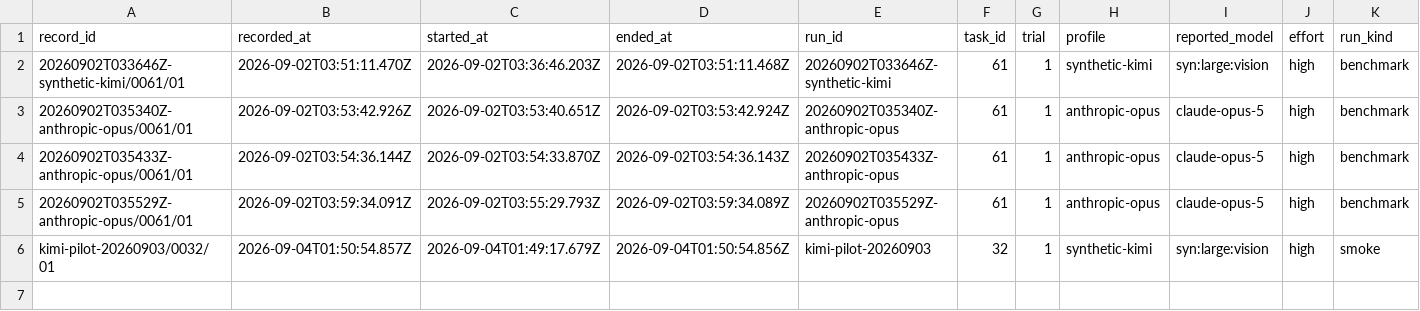
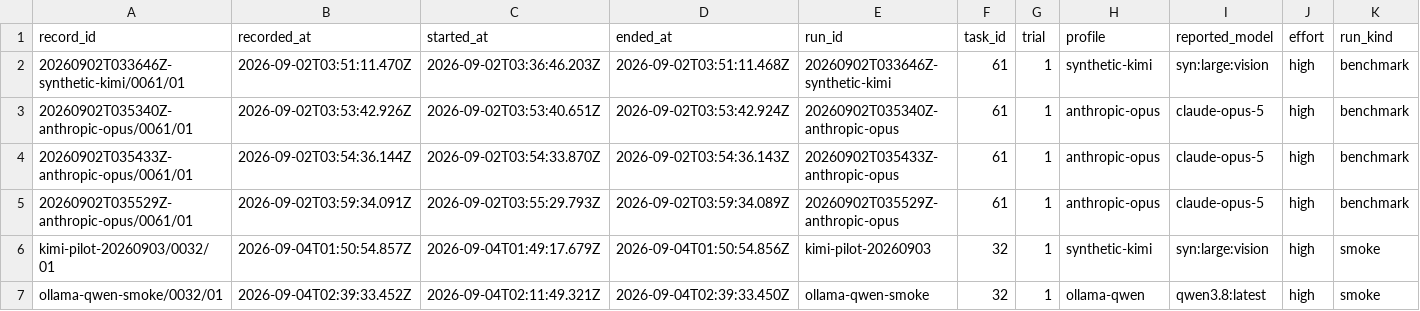
Before and after one commit to midspiral/lemmascript-dafny-benchmark-runs, a CSV file: records/trials.csv, drawn as a sheet; only a part is shown; rows hold the shown columns only; the diff names each change by its address in the sheet, - before the commit and + after, or states it on an @@ line.

Commit message:
ollama-qwen

```diff
--- a/records/trials.csv
+++ b/records/trials.csv
+row 7: ollama-qwen-smoke/0032/01 | 2026-09-04T02:39:33.452Z | 2026-09-04T02:11:49.321Z | 2026-09-04T02:39:33.450Z | ollama-qwen-smoke | 32 | 1 | ollama-qwen | qwen3.8:latest | high | smoke
```
Also changed, not shown: 3 other files.
